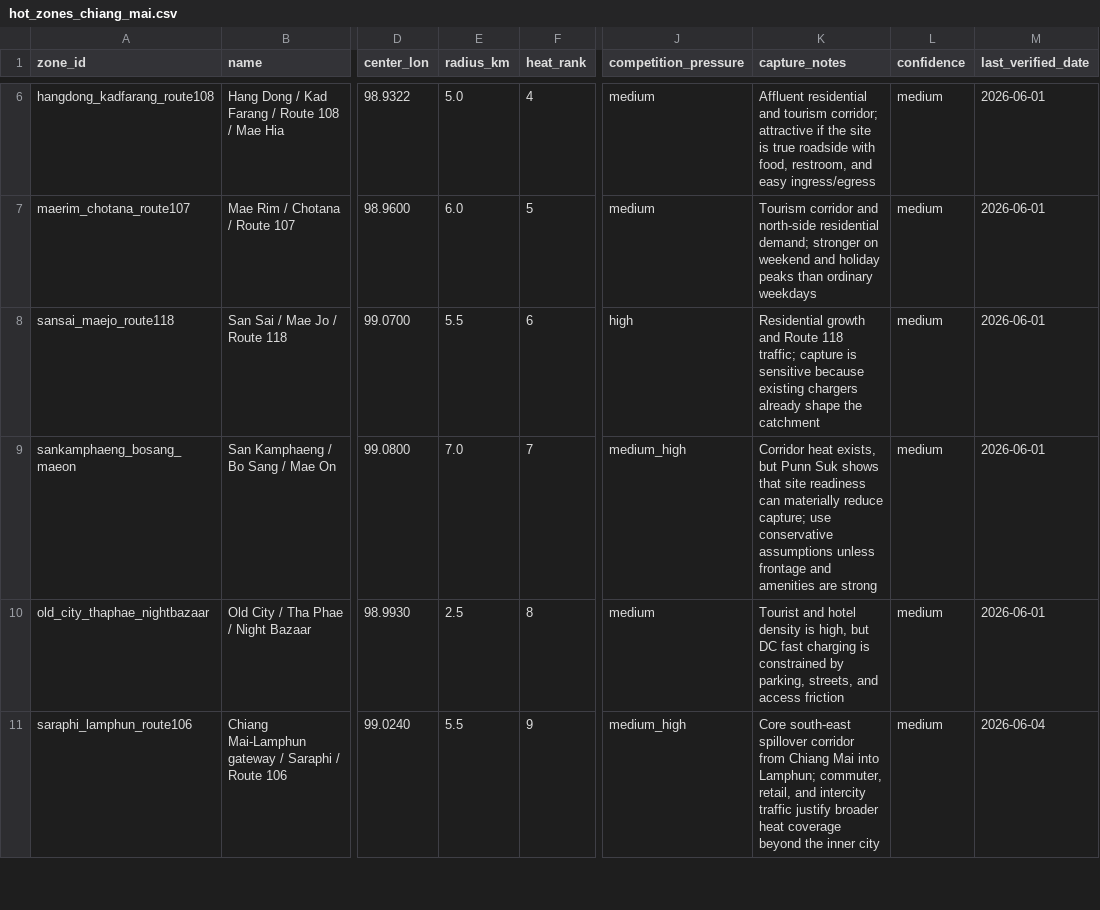
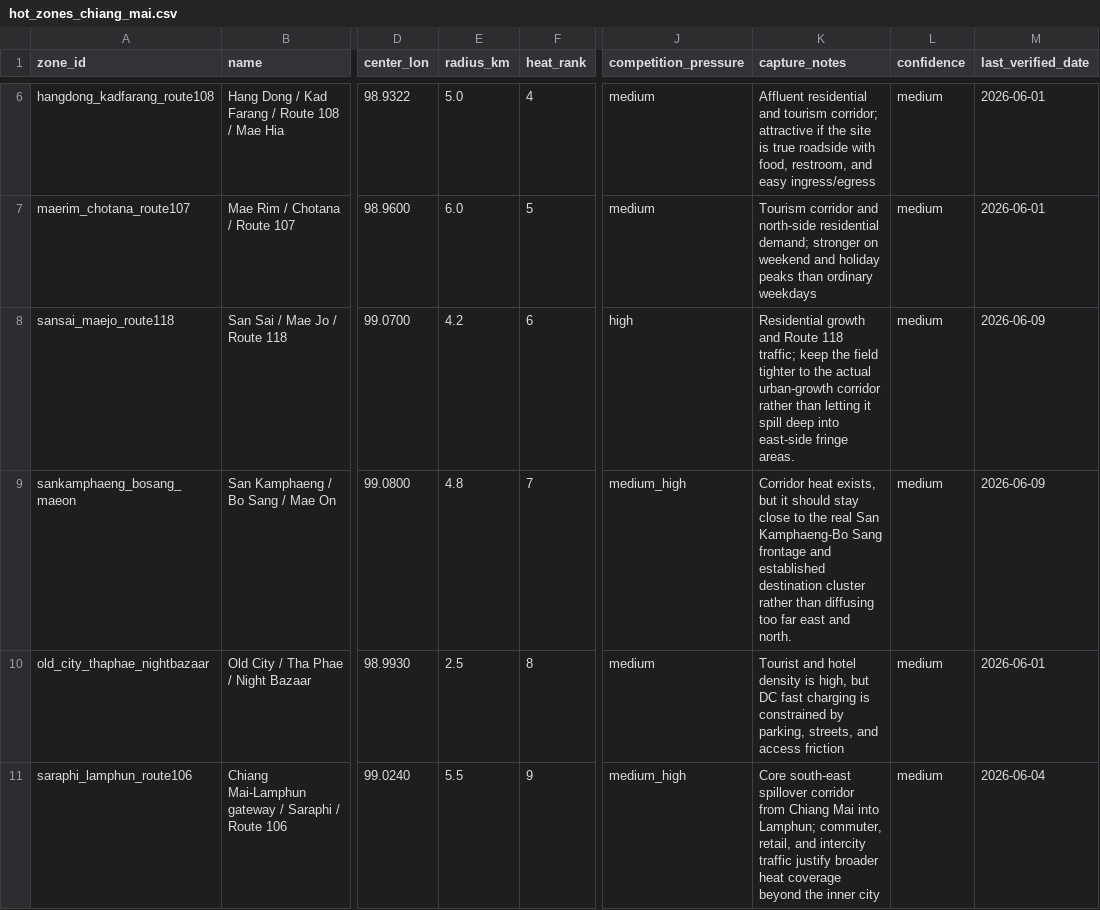
Before and after one commit to pongwaraj/TH-EVI, a CSV file: data/hot_zones_chiang_mai.csv, drawn as a sheet; only a part is shown, gaps mark what is left out; the diff covers the shown part only; the diff names each change by its address in the sheet, - before the commit and + after, or states it on an @@ line.

Commit message:
Expand regional heatmap data and tighten Chiang Mai corridor scoring

```diff
--- a/data/hot_zones_chiang_mai.csv
+++ b/data/hot_zones_chiang_mai.csv
-E8 (radius_km): 5.5
+E8 (radius_km): 4.2
-K8 (capture_notes): …118 traffic; capture is sensitive because existing chargers already shape the catchment
+K8 (capture_notes): …118 traffic; keep the field tighter to the actual urban-growth corridor rather than letting it spill deep into east-side fringe areas.
-M8:M9 (last_verified_date): 2026-06-01
+M8:M9 (last_verified_date): 2026-06-09
-E9 (radius_km): 7.0
+E9 (radius_km): 4.8
-K9 (capture_notes): …exists, but Punn Suk shows that site readiness can materially reduce capture; use conservative assumptions unless frontage and amenities are strong
+K9 (capture_notes): …exists, but it should stay close to the real San Kamphaeng-Bo Sang frontage and established destination cluster rather than diffusing too far east and north.
```
Also changed, not shown: 3 edited cells elsewhere in this file, data/business_areas_chiang_mai.csv, data/poi_chiang_mai_seed.csv, 25 other files.
